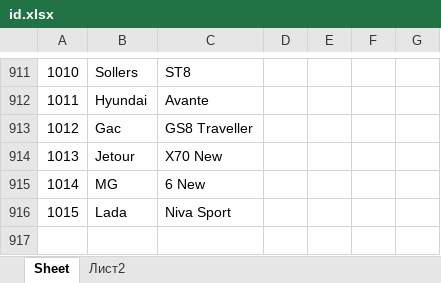
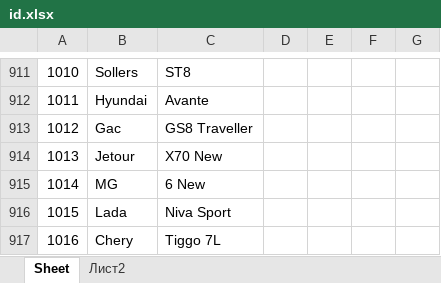
Before and after one commit to AlekseyNushtaev/AutoPars010824, an Excel workbook: id.xlsx, sheet Sheet, drawn as a sheet; only a part is shown, gaps mark what is left out; values as stored, in another font and other column widths than the file's, no borders; the diff names each change by its address in the sheet, - before the commit and + after, or states it on an @@ line.

```diff
--- a/id.xlsx (sheet Sheet)
+++ b/id.xlsx (sheet Sheet)
+row 917: 1016 | Chery | Tiggo 7L
```
Also changed, not shown: 4 other files.
